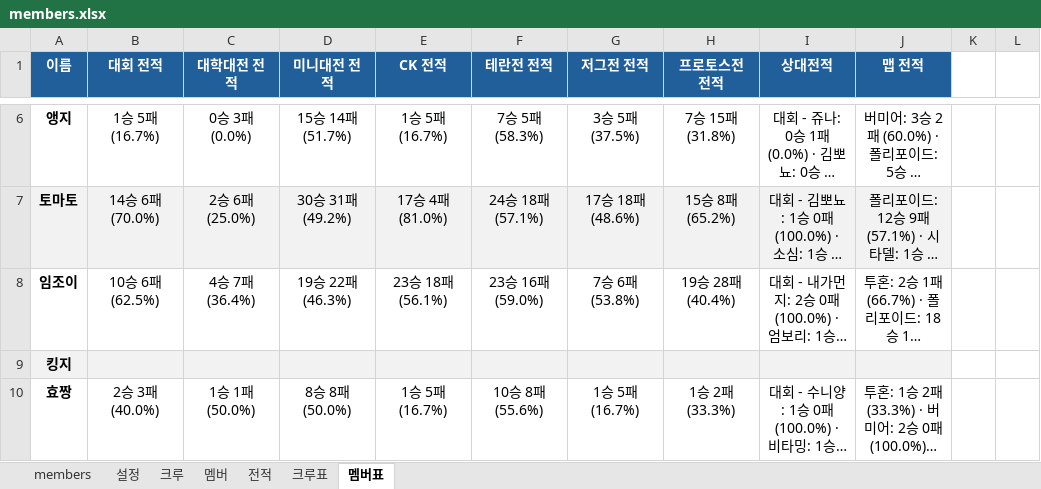
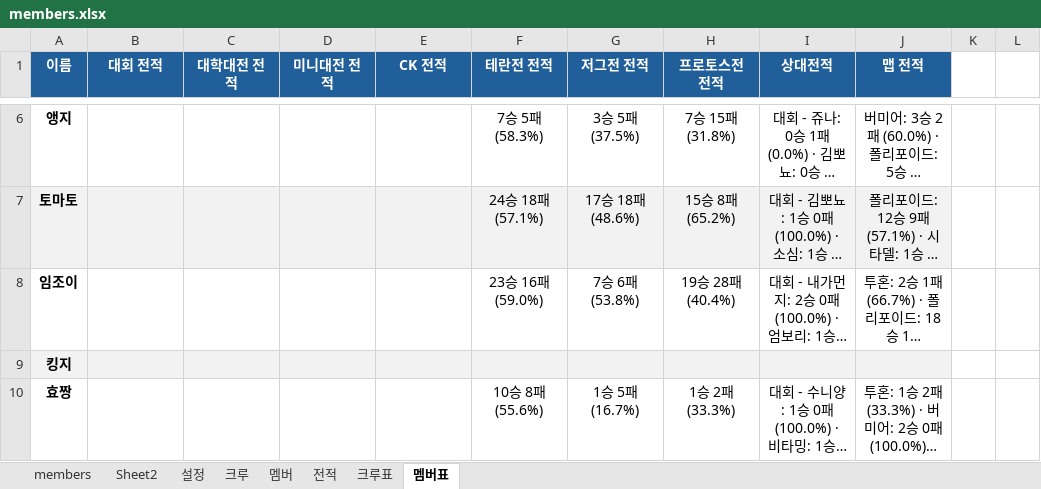
Before and after one commit to ststats/staruniv, an Excel workbook: data/members.xlsx, sheet 멤버표, drawn as a sheet; only a part is shown, gaps mark what is left out; long unchanged cells end in …; values as stored, in another font and other column widths than the file's, no borders; the diff covers the shown part only; the diff names each change by its address in the sheet, - before the commit and + after, or states it on an @@ line.

```diff
--- a/data/members.xlsx (sheet 멤버표)
+++ b/data/members.xlsx (sheet 멤버표)
+sheet tab: Sheet2
-B6 (대회 전적): 1승 5패 (16.7%)
+B6 (대회 전적): (empty)
-C6 (대학대전 전적): 0승 3패 (0.0%)
+C6 (대학대전 전적): (empty)
-D6 (미니대전 전적): 15승 14패 (51.7%)
+D6 (미니대전 전적): (empty)
-E6 (CK 전적): 1승 5패 (16.7%)
+E6 (CK 전적): (empty)
-B7 (대회 전적): 14승 6패 (70.0%)
+B7 (대회 전적): (empty)
-C7 (대학대전 전적): 2승 6패 (25.0%)
+C7 (대학대전 전적): (empty)
-D7 (미니대전 전적): 30승 31패 (49.2%)
+D7 (미니대전 전적): (empty)
-E7 (CK 전적): 17승 4패 (81.0%)
+E7 (CK 전적): (empty)
-B8 (대회 전적): 10승 6패 (62.5%)
+B8 (대회 전적): (empty)
-C8 (대학대전 전적): 4승 7패 (36.4%)
+C8 (대학대전 전적): (empty)
-D8 (미니대전 전적): 19승 22패 (46.3%)
+D8 (미니대전 전적): (empty)
-E8 (CK 전적): 23승 18패 (56.1%)
+E8 (CK 전적): (empty)
-B10 (대회 전적): 2승 3패 (40.0%)
+B10 (대회 전적): (empty)
-C10 (대학대전 전적): 1승 1패 (50.0%)
+C10 (대학대전 전적): (empty)
-D10 (미니대전 전적): 8승 8패 (50.0%)
+D10 (미니대전 전적): (empty)
-E10 (CK 전적): 1승 5패 (16.7%)
+E10 (CK 전적): (empty)
```
Also changed, not shown: 1 added row, 1 removed row and 118 edited cells elsewhere in this sheet, sheet 전적, sheet 크루, sheet 멤버, sheet members, sheet 크루표, sheet 설정.
